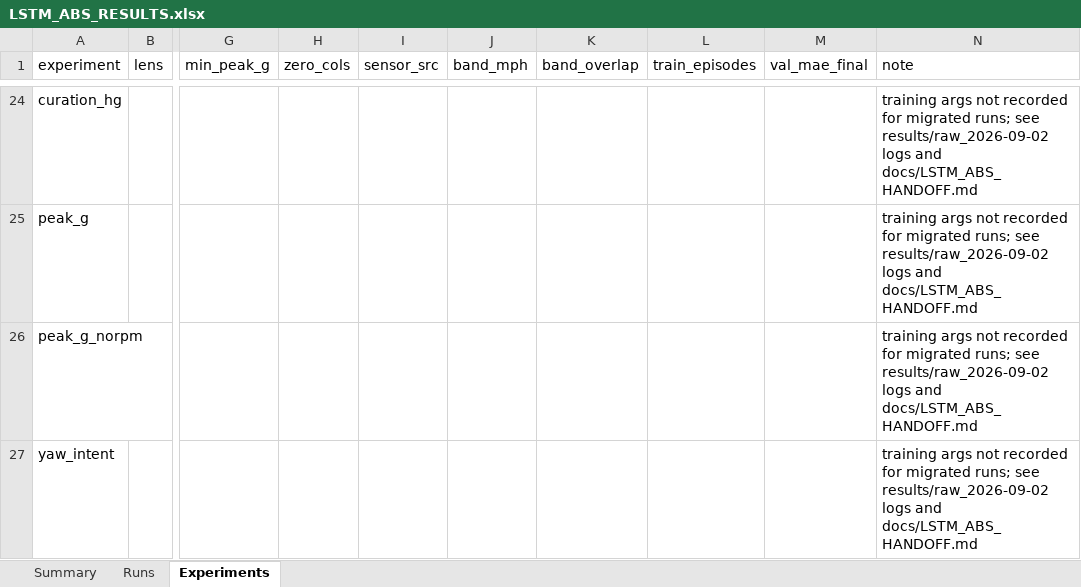
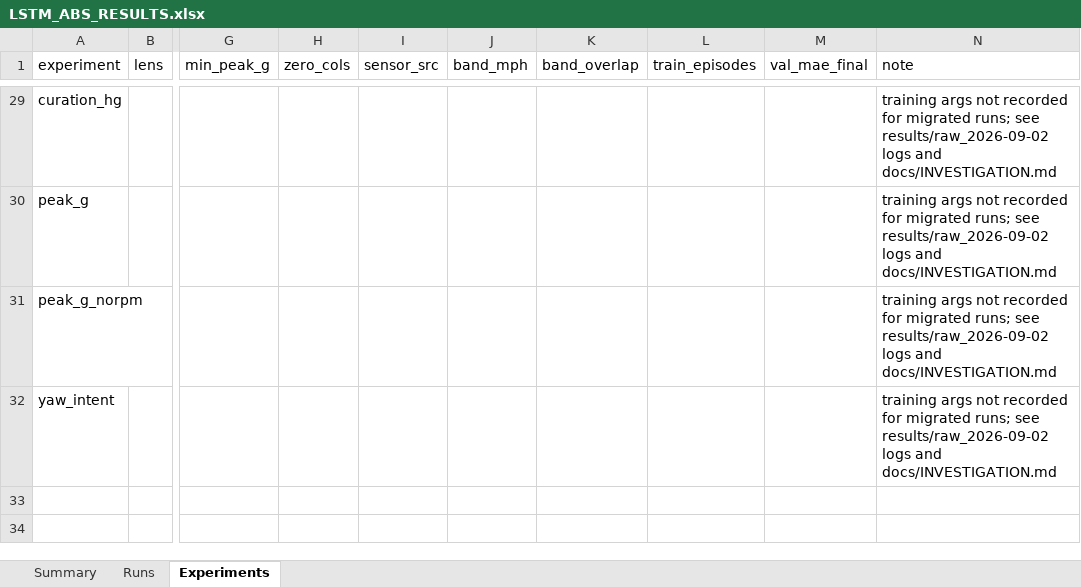
Before and after one commit to ITakeCake/lstm-abs, an Excel workbook: results/LSTM_ABS_RESULTS.xlsx, sheet Experiments, drawn as a sheet; only a part is shown, gaps mark what is left out; values as stored, in another font and other column widths than the file's, no borders; addresses are those after the commit; the diff covers the shown part only; the diff names each change by its address in the sheet, - before the commit and + after, or states it on an @@ line.

```diff
--- a/results/LSTM_ABS_RESULTS.xlsx (sheet Experiments)
+++ b/results/LSTM_ABS_RESULTS.xlsx (sheet Experiments)
-N29:N32 (note): …logs and docs/LSTM_ABS_HANDOFF.md
+N29:N32 (note): …logs and docs/INVESTIGATION.md
```
Also changed, not shown: 5 added rows and 22 edited cells elsewhere in this sheet, sheet Runs, sheet Summary, 12 other files.
